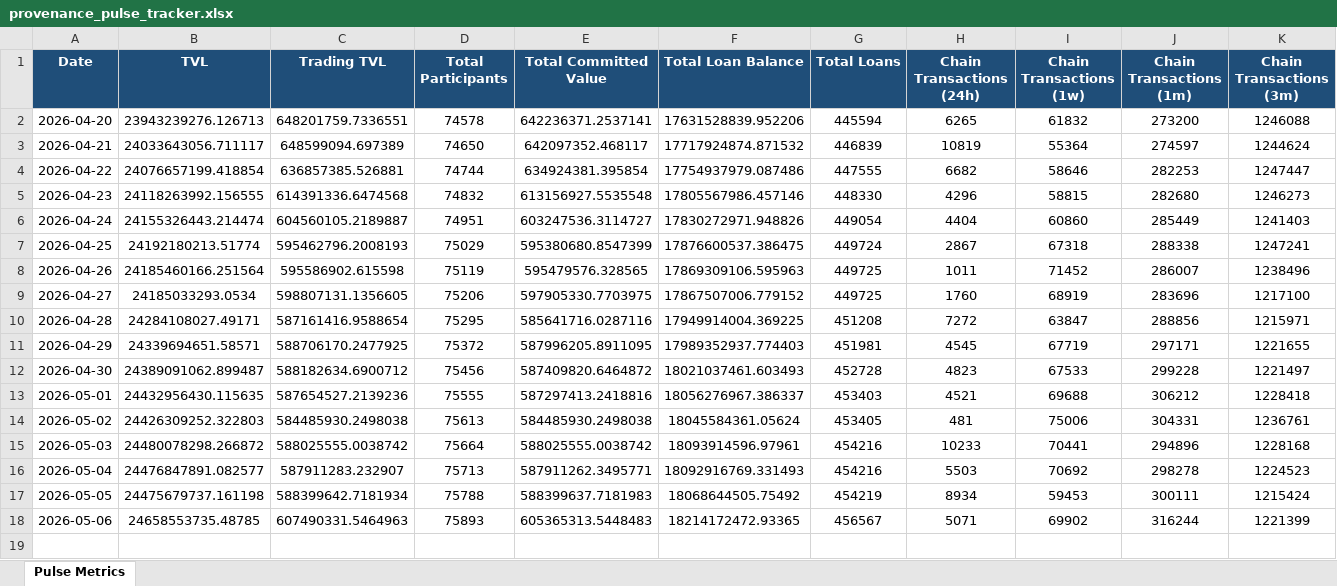
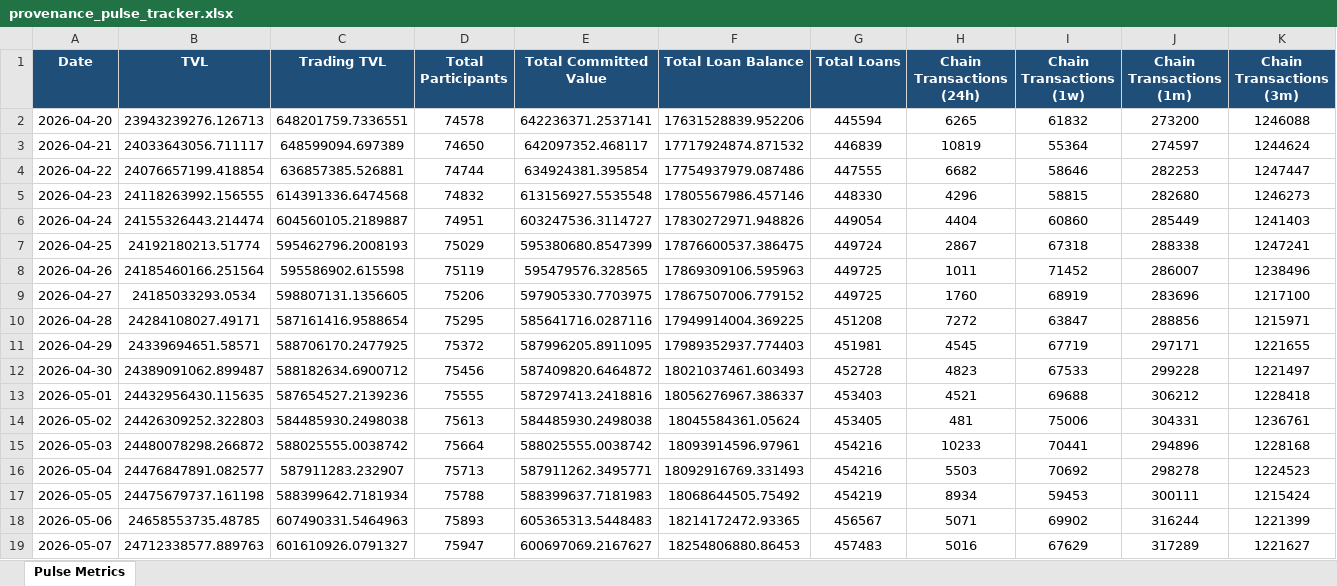
Before and after one commit to robriles/provenence-pulse-tracker, an Excel workbook: provenance_pulse_tracker.xlsx, sheet Pulse Metrics, drawn as a sheet; only a part is shown; values as stored, in another font and other column widths than the file's, no borders; rows hold the shown columns only; the diff names each change by its address in the sheet, - before the commit and + after, or states it on an @@ line.

```diff
--- a/provenance_pulse_tracker.xlsx (sheet Pulse Metrics)
+++ b/provenance_pulse_tracker.xlsx (sheet Pulse Metrics)
+row 19: 2026-05-07 | 24712338577.889763 | 601610926.0791327 | 75947 | 600697069.2167627 | 18254806880.86453 | 457483 | 5016 | 67629 | 317289 | 1221627
```
